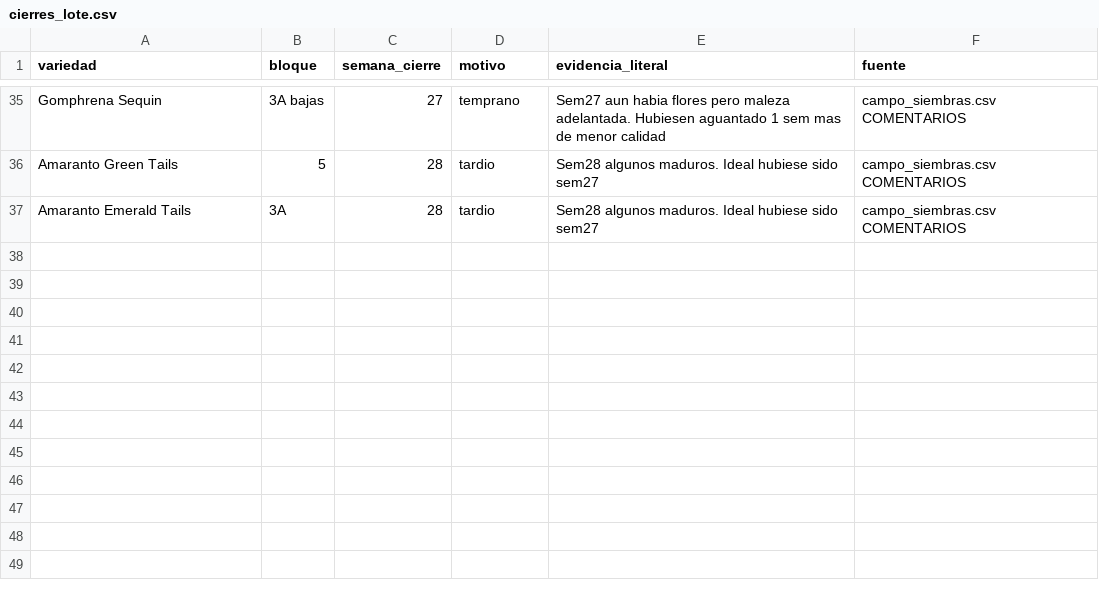
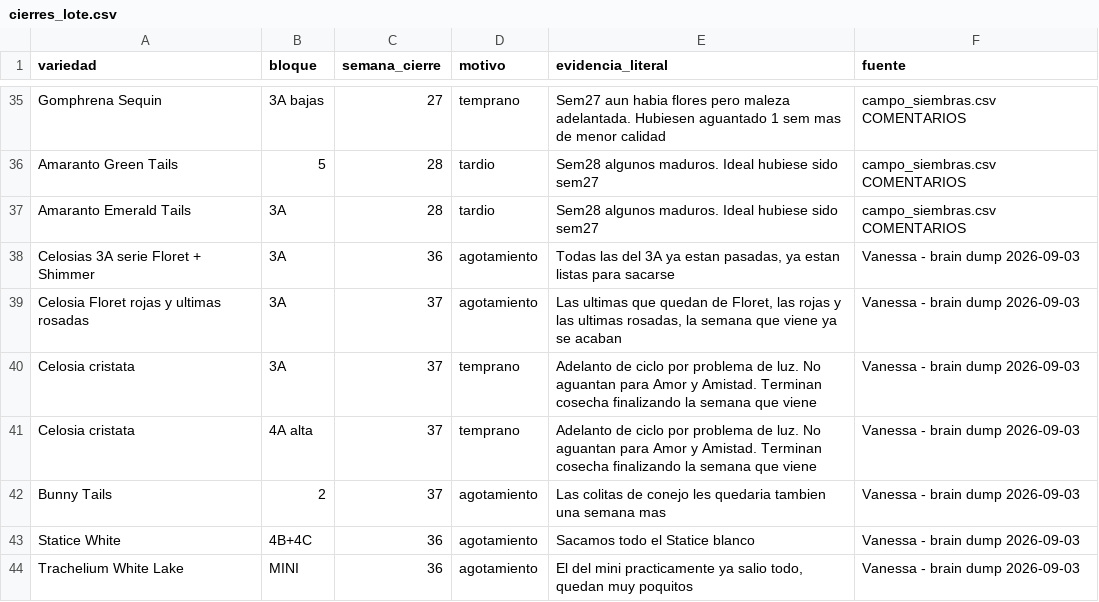
Before and after one commit to vanessakosa/operaciones-planificacion-siembra-dcb, a CSV file: 07-datos/cierres_lote.csv, drawn as a sheet; only a part is shown, gaps mark what is left out.

```diff
--- a/07-datos/cierres_lote.csv
+++ b/07-datos/cierres_lote.csv
@@ -37 +37,8 @@ Amaranto Green Tails,5,28,tardio,Sem28 algunos maduros. Ideal hubiese sido sem27
 Amaranto Emerald Tails,3A,28,tardio,Sem28 algunos maduros. Ideal hubiese sido sem27,campo_siembras.csv COMENTARIOS
+Celosias 3A serie Floret + Shimmer,3A,36,agotamiento,"Todas las del 3A ya estan pasadas, ya estan listas para sacarse",Vanessa - brain dump 2026-09-03
+Celosia Floret rojas y ultimas rosadas,3A,37,agotamiento,"Las ultimas que quedan de Floret, las rojas y las ultimas rosadas, la semana que viene ya se acaban",Vanessa - brain dump 2026-09-03
+Celosia cristata,3A,37,temprano,Adelanto de ciclo por problema de luz. No aguantan para Amor y Amistad. Terminan cosecha finalizando la semana que viene,Vanessa - brain dump 2026-09-03
+Celosia cristata,4A alta,37,temprano,Adelanto de ciclo por problema de luz. No aguantan para Amor y Amistad. Terminan cosecha finalizando la semana que viene,Vanessa - brain dump 2026-09-03
+Bunny Tails,2,37,agotamiento,Las colitas de conejo les quedaria tambien una semana mas,Vanessa - brain dump 2026-09-03
+Statice White,4B+4C,36,agotamiento,Sacamos todo el Statice blanco,Vanessa - brain dump 2026-09-03
+Trachelium White Lake,MINI,36,agotamiento,"El del mini practicamente ya salio todo, quedan muy poquitos",Vanessa - brain dump 2026-09-03
```
Also changed, not shown: 2 other files.
